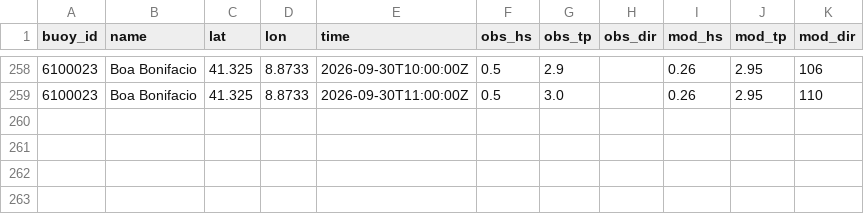
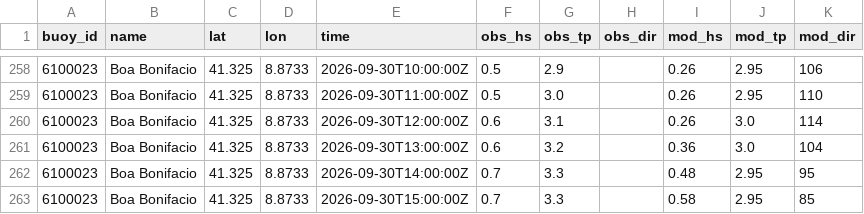
Before and after one commit to devskip/waves, a CSV file: buoy_history.csv, drawn as a sheet; only a part is shown, gaps mark what is left out.

```diff
--- a/buoy_history.csv
+++ b/buoy_history.csv
@@ -259 +259,5 @@ buoy_id,name,lat,lon,time,obs_hs,obs_tp,obs_dir,mod_hs,mod_tp,mod_dir
 6100023,Boa Bonifacio,41.325,8.8733,2026-09-30T11:00:00Z,0.5,3.0,,0.26,2.95,110
+6100023,Boa Bonifacio,41.325,8.8733,2026-09-30T12:00:00Z,0.6,3.1,,0.26,3.0,114
+6100023,Boa Bonifacio,41.325,8.8733,2026-09-30T13:00:00Z,0.6,3.2,,0.36,3.0,104
+6100023,Boa Bonifacio,41.325,8.8733,2026-09-30T14:00:00Z,0.7,3.3,,0.48,2.95,95
+6100023,Boa Bonifacio,41.325,8.8733,2026-09-30T15:00:00Z,0.7,3.3,,0.58,2.95,85
```
Also changed, not shown: 1 other file.
